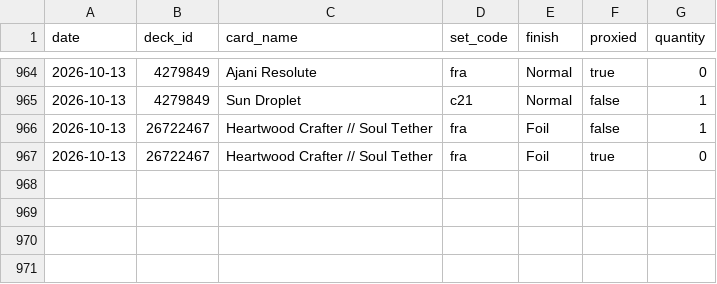
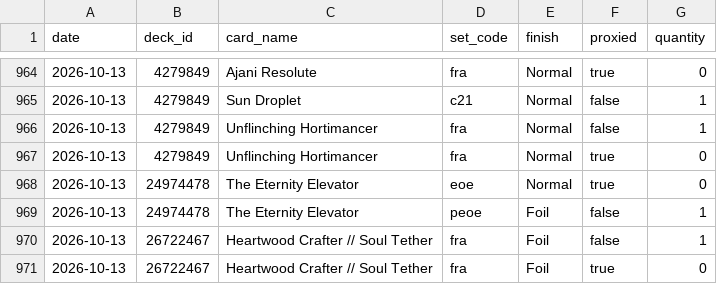
Before and after one commit to jimna-h/archidekt-snapshot, a CSV file: data/decklists.csv, drawn as a sheet; only a part is shown, gaps mark what is left out; the diff names each change by its address in the sheet, - before the commit and + after, or states it on an @@ line.

```diff
--- a/data/decklists.csv
+++ b/data/decklists.csv
+row 966: 2026-10-13 | 4279849 | Unflinching Hortimancer | fra | Normal | false | 1
+row 967: 2026-10-13 | 4279849 | Unflinching Hortimancer | fra | Normal | true | 0
+row 968: 2026-10-13 | 24974478 | The Eternity Elevator | eoe | Normal | true | 0
+row 969: 2026-10-13 | 24974478 | The Eternity Elevator | peoe | Foil | false | 1
```
Also changed, not shown: data/card_prices/2026-10.csv, data/decks.csv, 3 other files.
